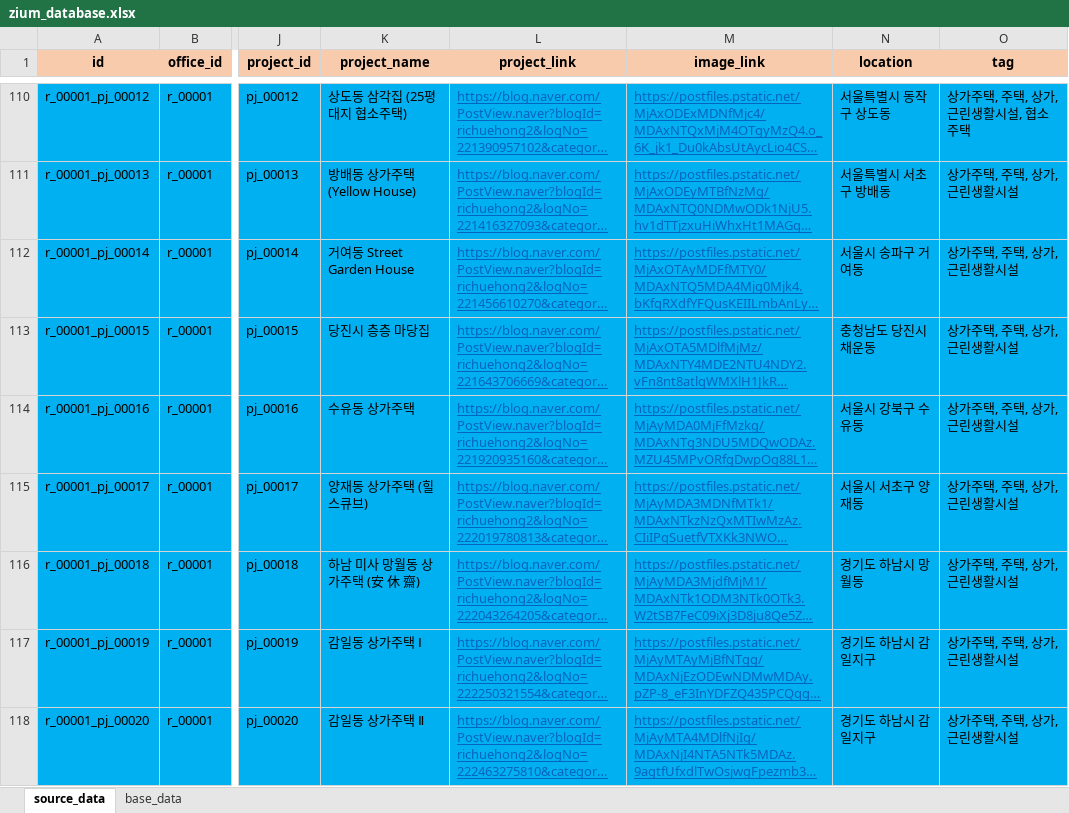
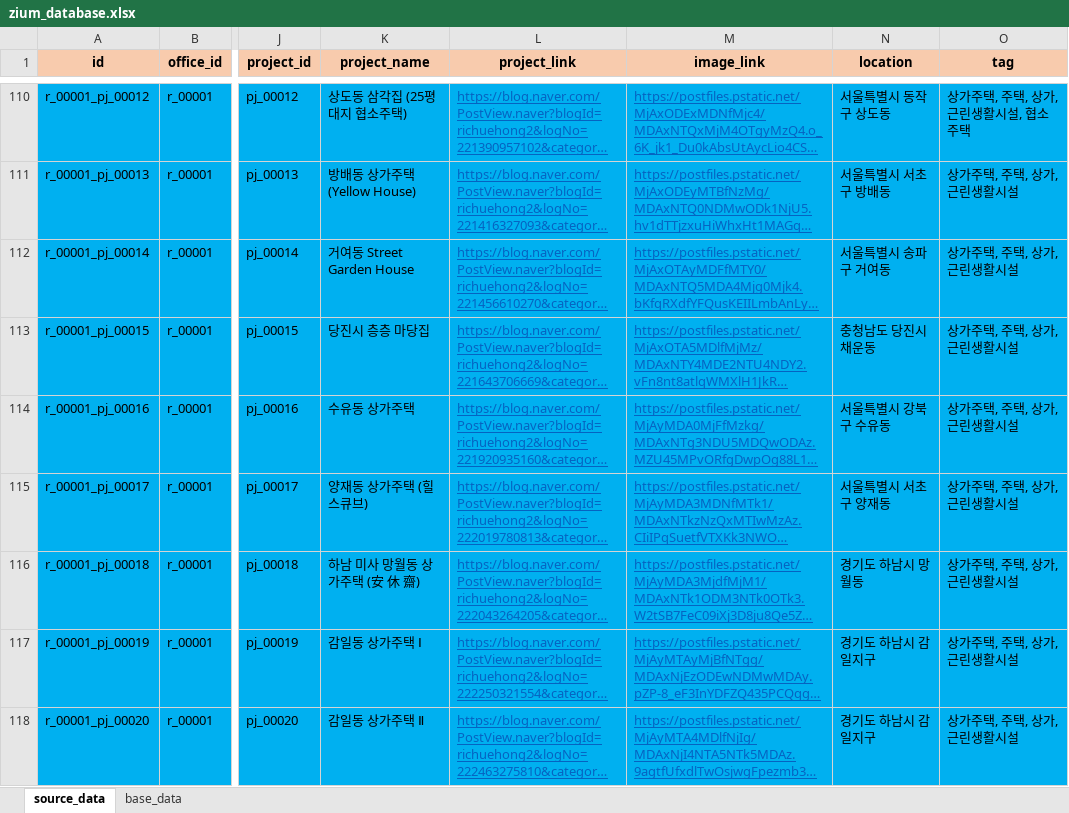
Before and after one commit to ihwani/zium_database, an Excel workbook: zium_database.xlsx, sheet source_data, drawn as a sheet; only a part is shown, gaps mark what is left out; long unchanged cells end in …; values as stored, in another font and other column widths than the file's, no borders; the diff covers the shown part only; the diff names each change by its address in the sheet, - before the commit and + after, or states it on an @@ line.

```diff
--- a/zium_database.xlsx (sheet source_data)
+++ b/zium_database.xlsx (sheet source_data)
-N112 (location): 서울시 송파구 거여동
+N112 (location): 서울특별시 송파구 거여동
-N114 (location): 서울시 강북구 수유동
+N114 (location): 서울특별시 강북구 수유동
-N115 (location): 서울시 서초구 양재동
+N115 (location): 서울특별시 서초구 양재동
```
Also changed, not shown: 27 edited cells elsewhere in this sheet, sheet base_data, 2 other files.
